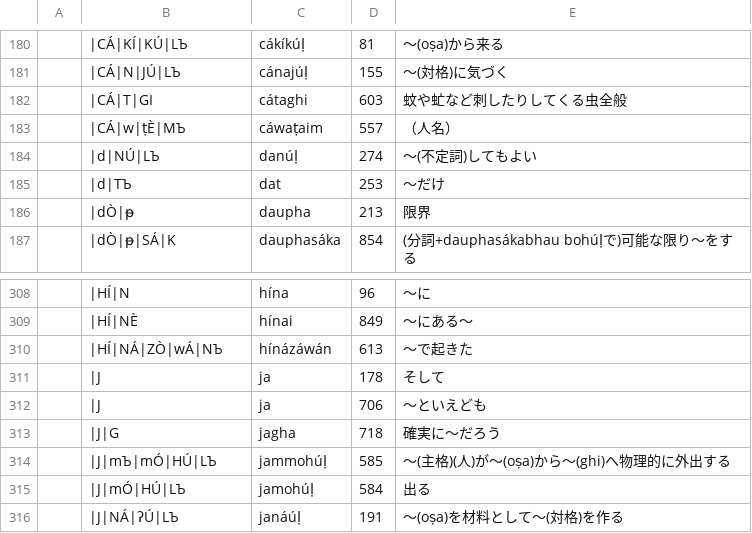
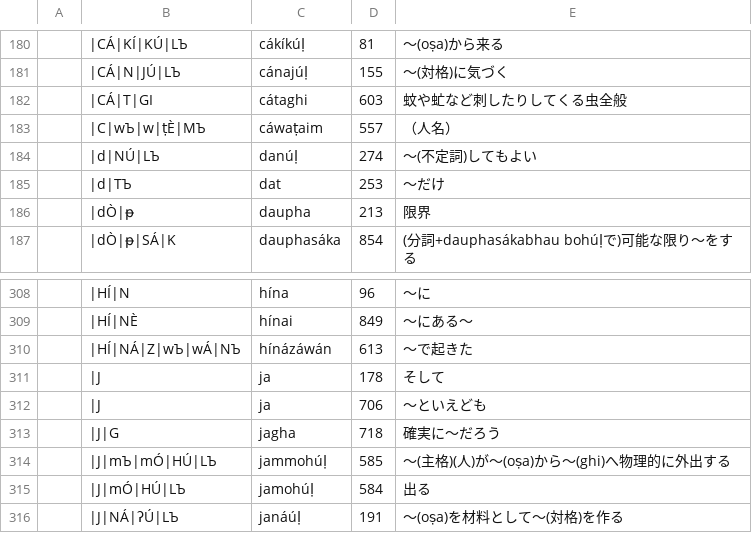
Before and after one commit to jurliyuuri/bhaataan, a TSV file: bo_bá/debug/after_stage5.tsv, drawn as a sheet; only a part is shown, gaps mark what is left out.

```diff
--- a/bo_bá/debug/after_stage5.tsv
+++ b/bo_bá/debug/after_stage5.tsv
@@ -182,3 +182,3 @@
 	|CÁ|T|GI	cátaghi	603	蚊や虻など刺したりしてくる虫全般
-	|CÁ|w|ṭÈ|MЪ	cáwaṭaim	557	（人名）
+	|C|wЪ|w|ṭÈ|MЪ	cáwaṭaim	557	（人名）
 	|d|NÚ|LЪ	danúḷ	274	〜(不定詞)してもよい
@@ -309,3 +309,3 @@
 	|HÍ|NÈ	hínai	849	～にある～
-	|HÍ|NÁ|ZÒ|wÁ|NЪ	hínázáwán	613	～で起きた
+	|HÍ|NÁ|Z|wЪ|wÁ|NЪ	hínázáwán	613	～で起きた
 	|J	ja	178	そして
```
Also changed, not shown: bo_bá/debug/after_stage2.tsv, bo_bá/debug/after_stage6.tsv, 3 other files.
